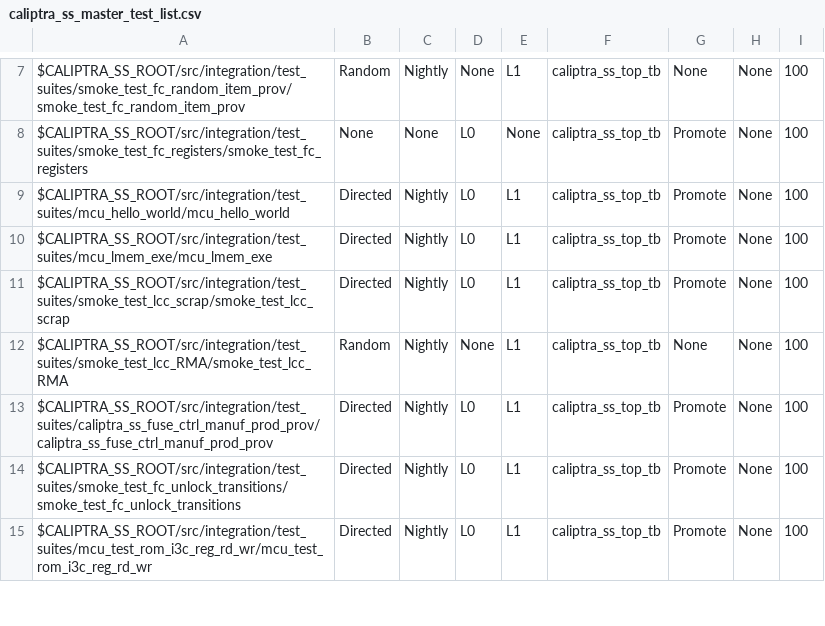
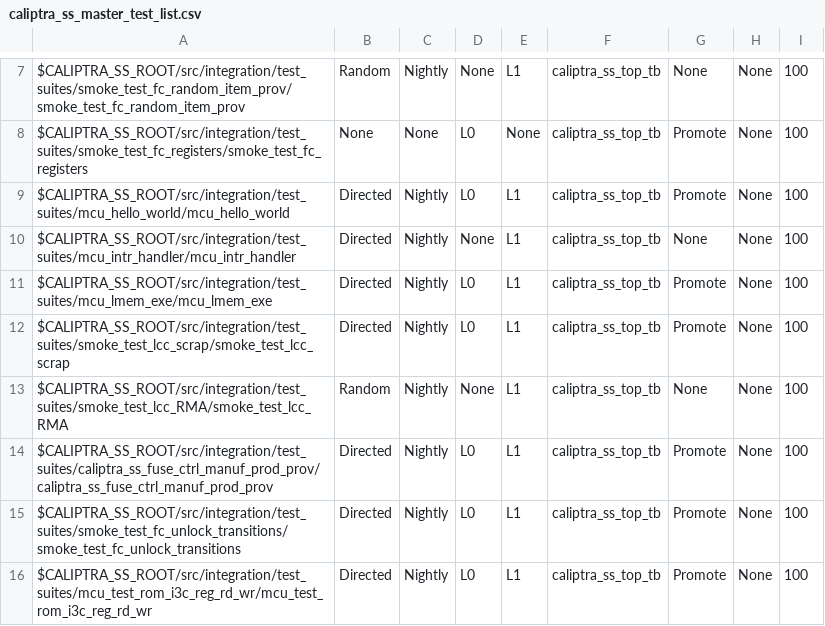
Before and after one commit to chipsalliance/caliptra-ss, a CSV file: src/integration/stimulus/testsuites/caliptra_ss_master_test_list.csv, drawn as a sheet; only a part is shown, gaps mark what is left out; the diff names each change by its address in the sheet, - before the commit and + after, or states it on an @@ line.

Commit message:
Add mcu_intr_handler to nightly directed and regenerate yml

```diff
--- a/src/integration/stimulus/testsuites/caliptra_ss_master_test_list.csv
+++ b/src/integration/stimulus/testsuites/caliptra_ss_master_test_list.csv
+row 10: $CALIPTRA_SS_ROOT/src/integration/test_suites/mcu_intr_handler/mcu_intr_handler | Directed | Nightly | None | L1 | caliptra_ss_top_tb | None | None | 100
```
Also changed, not shown: 2 other files.
